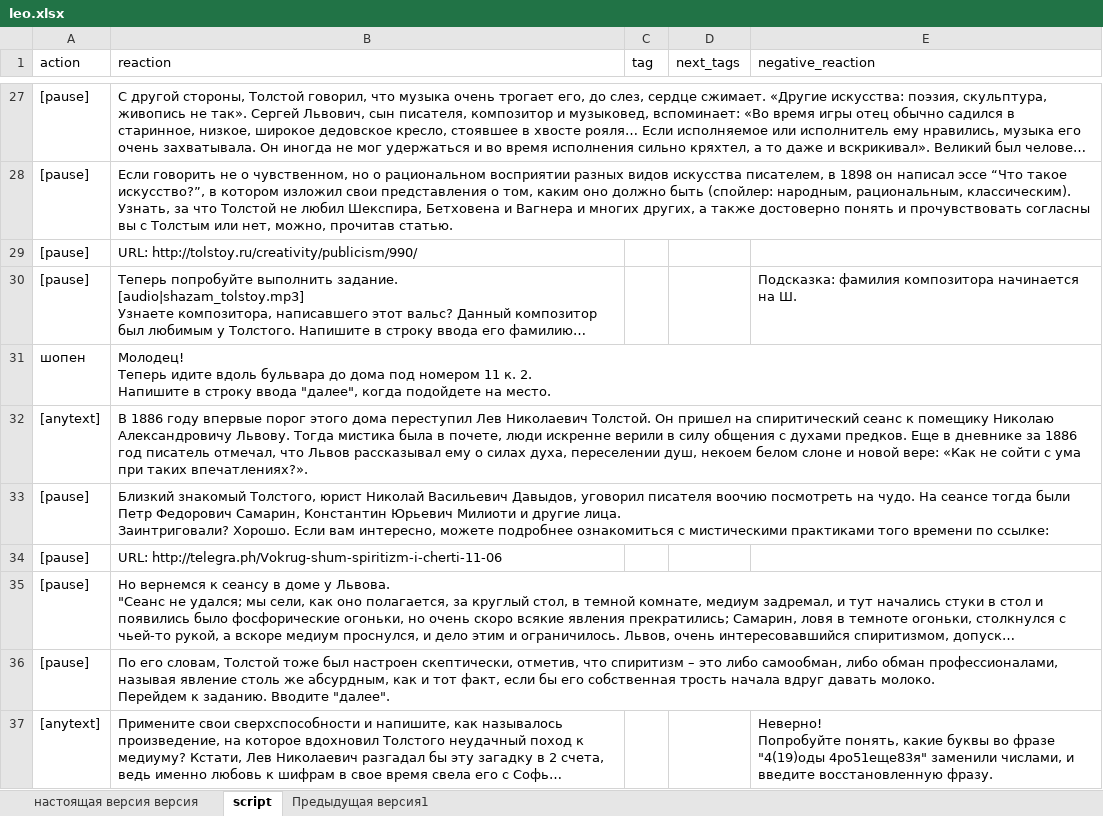
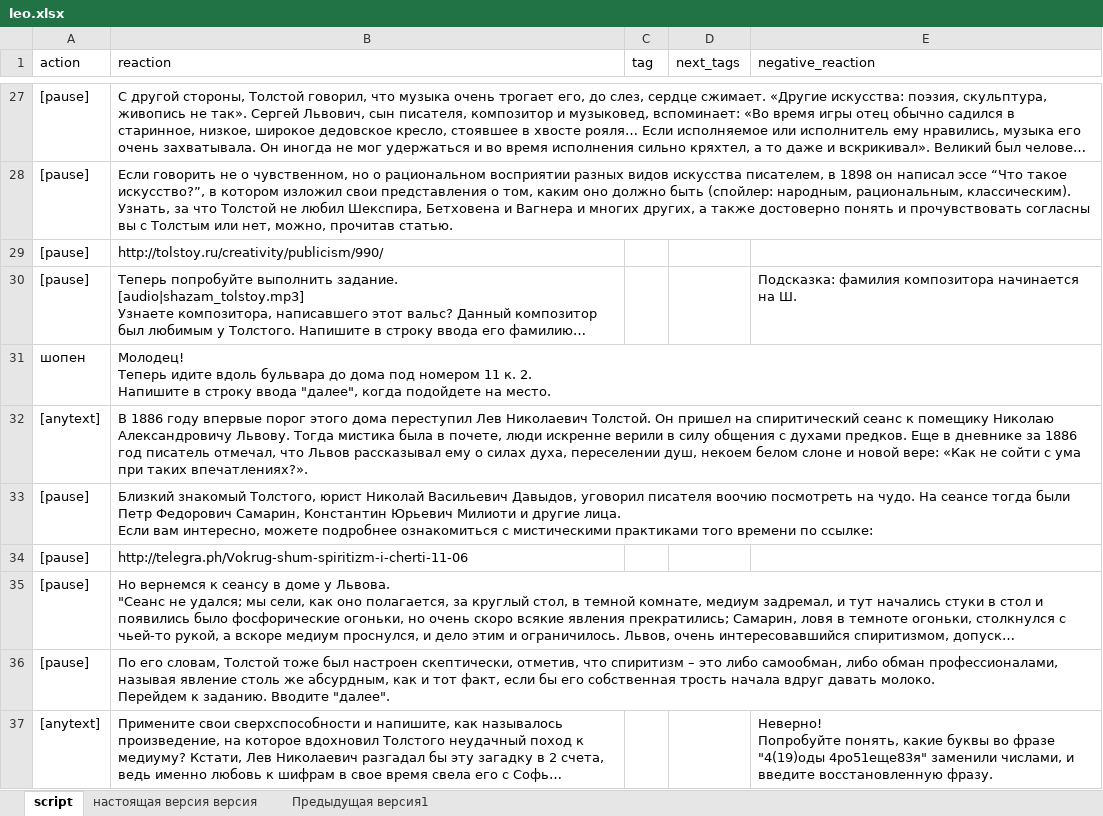
Before and after one commit to avidale/quest_factory, an Excel workbook: tolstoy_bot/leo.xlsx, sheet script, drawn as a sheet; only a part is shown, gaps mark what is left out; long unchanged cells end in …; values as stored, in another font and other column widths than the file's, no cell formats; charts and pictures not drawn; ↵ is a line break in a cell; the diff covers the shown part only; the diff names each change by its address in the sheet, - before the commit and + after, or states it on an @@ line.

```diff
--- a/tolstoy_bot/leo.xlsx (sheet script)
+++ b/tolstoy_bot/leo.xlsx (sheet script)
@@ sheet tab order changed: script | настоящая версия версия | Предыдущая версия1 @@
-B29 (reaction): URL: http://tolstoy.ru/creativity/publicism/990/
+B29 (reaction): http://tolstoy.ru/creativity/publicism/990/
-B33 (reaction): …другие лица. ↵ Заинтриговали? Хорошо. Если вам…
+B33 (reaction): …другие лица. ↵ Если вам…
-B34 (reaction): URL: http://telegra.ph/Vokrug-shum-spiritizm-i-cherti-11-06
+B34 (reaction): http://telegra.ph/Vokrug-shum-spiritizm-i-cherti-11-06
```
Also changed, not shown: 28 edited cells elsewhere in this sheet, cell formats, 3 other files.
